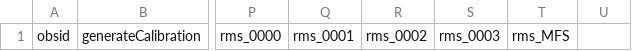
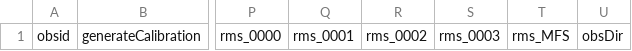
Before and after one commit to sjpaterson/dip, a CSV file: dip_report.csv, drawn as a sheet; only a part is shown, gaps mark what is left out; the diff names each change by its address in the sheet, - before the commit and + after, or states it on an @@ line.

Commit message:
Improved reporting feature.

```diff
--- a/dip_report.csv
+++ b/dip_report.csv
-U1: (empty)
+U1: obsDir
```
Also changed, not shown: 5 other files.
